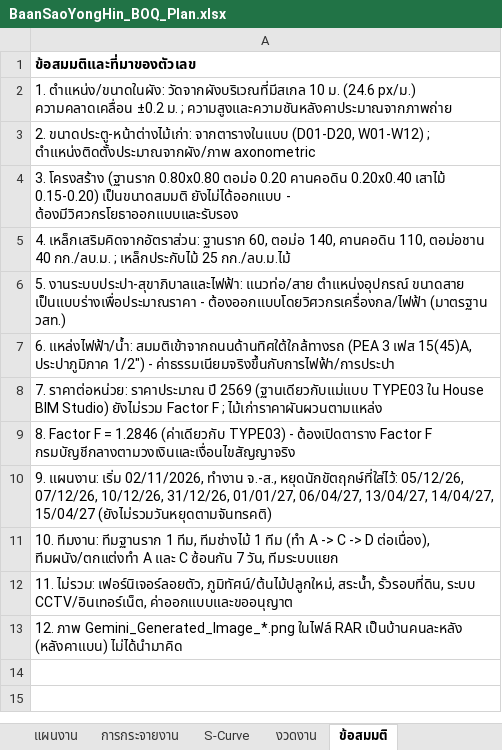
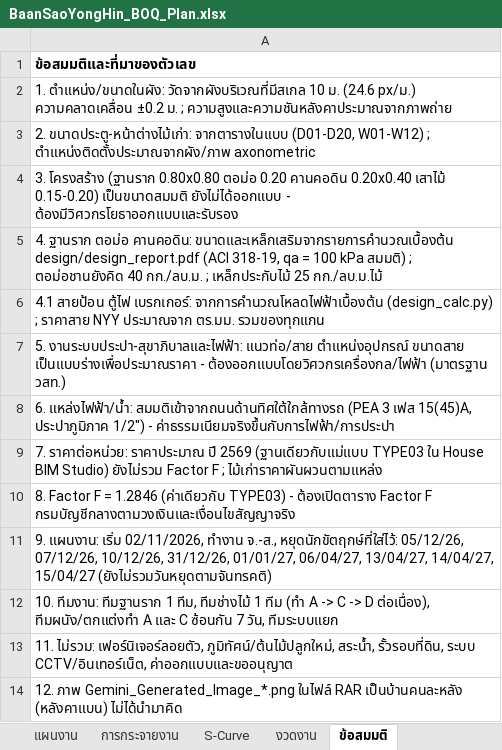
Before and after one commit to supakorn1976/supakorn1976, an Excel workbook: Architecture_Home_Build_BIM/03_Models/BaanSaoYongHin/BaanSaoYongHin_BOQ_Plan.xlsx, sheet ข้อสมมติ, drawn as a sheet; values as stored, in another font and other column widths than the file's, no borders; the diff names each change by its address in the sheet, - before the commit and + after, or states it on an @@ line.

```diff
--- a/Architecture_Home_Build_BIM/03_Models/BaanSaoYongHin/BaanSaoYongHin_BOQ_Plan.xlsx (sheet ข้อสมมติ)
+++ b/Architecture_Home_Build_BIM/03_Models/BaanSaoYongHin/BaanSaoYongHin_BOQ_Plan.xlsx (sheet ข้อสมมติ)
-A5: 4. เหล็กเสริมคิดจากอัตราส่วน: ฐานราก 60, ตอม่อ 140, คานคอดิน 110, ตอม่อชาน 40 กก./ลบ.ม.…
+A5: 4. ฐานราก ตอม่อ คานคอดิน: ขนาดและเหล็กเสริมจากรายการคำนวณเบื้องต้น design/design_report.pdf (ACI 318-19, qa = 100 kPa สมมติ) ; ตอม่อชานยังคิด 40 กก./ลบ.ม.…
+row 6: 4.1 สายป้อน ตู้ไฟ เบรกเกอร์: จากการคำนวณโหลดไฟฟ้าเบื้องต้น (design_calc.py) ; ราคาสาย NYY ประมาณจาก ตร.มม. รวมของทุกแกน
```
Also changed, not shown: sheet ถอดปริมาณ, sheet BOQ, sheet S-Curve, sheet สรุป, sheet งวดงาน, sheet แผนงาน, 1 more sheet, charts or pictures, 11 other files.
